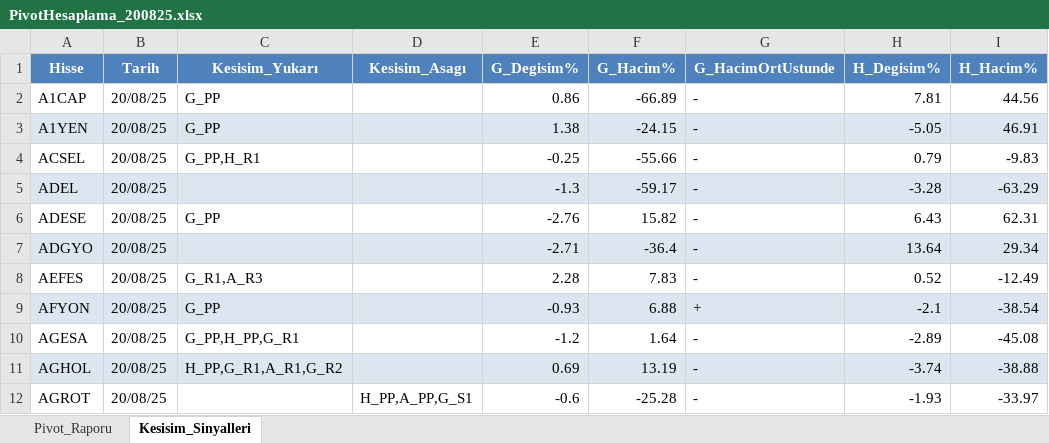
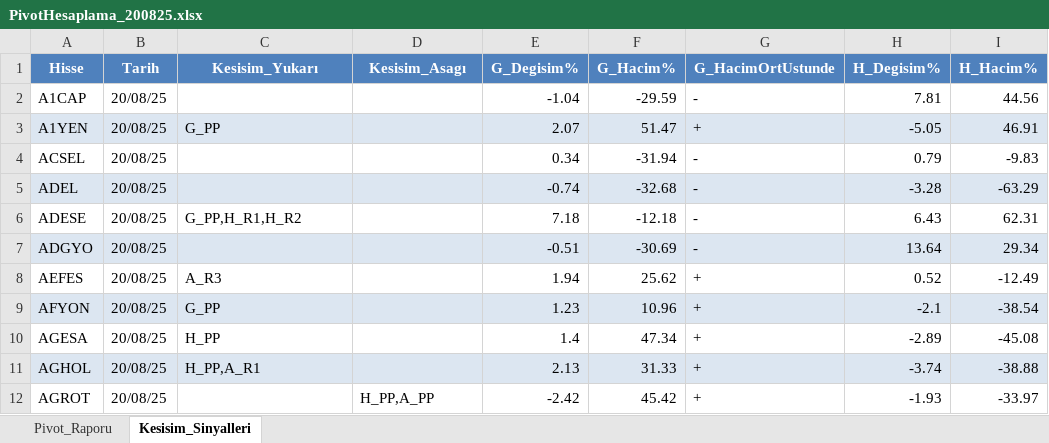
Before and after one commit to erdemustun/Dosyalar, an Excel workbook: PivotHesaplama_200825.xlsx, sheet Kesisim_Sinyalleri, drawn as a sheet; only a part is shown; values as stored, in another font and other column widths than the file's, no borders; the diff covers the shown part only; the diff names each change by its address in the sheet, - before the commit and + after, or states it on an @@ line.

```diff
--- a/PivotHesaplama_200825.xlsx (sheet Kesisim_Sinyalleri)
+++ b/PivotHesaplama_200825.xlsx (sheet Kesisim_Sinyalleri)
-C2 (Kesisim_Yukarı): G_PP
+C2 (Kesisim_Yukarı): (empty)
-E2 (G_Degisim%): 0.86
+E2 (G_Degisim%): -1.04
-F2 (G_Hacim%): -66.89
+F2 (G_Hacim%): -29.59
-E3 (G_Degisim%): 1.38
+E3 (G_Degisim%): 2.07
-F3 (G_Hacim%): -24.15
+F3 (G_Hacim%): 51.47
-G3 (G_HacimOrtUstunde): -
+G3 (G_HacimOrtUstunde): +
-C4 (Kesisim_Yukarı): G_PP,H_R1
+C4 (Kesisim_Yukarı): (empty)
-E4 (G_Degisim%): -0.25
+E4 (G_Degisim%): 0.34
-F4 (G_Hacim%): -55.66
+F4 (G_Hacim%): -31.94
-E5 (G_Degisim%): -1.3
+E5 (G_Degisim%): -0.74
-F5 (G_Hacim%): -59.17
+F5 (G_Hacim%): -32.68
-C6 (Kesisim_Yukarı): G_PP
+C6 (Kesisim_Yukarı): G_PP,H_R1,H_R2
-E6 (G_Degisim%): -2.76
+E6 (G_Degisim%): 7.18
-F6 (G_Hacim%): 15.82
+F6 (G_Hacim%): -12.18
-E7 (G_Degisim%): -2.71
+E7 (G_Degisim%): -0.51
-F7 (G_Hacim%): -36.4
+F7 (G_Hacim%): -30.69
-C8 (Kesisim_Yukarı): G_R1,A_R3
+C8 (Kesisim_Yukarı): A_R3
-E8 (G_Degisim%): 2.28
+E8 (G_Degisim%): 1.94
-F8 (G_Hacim%): 7.83
+F8 (G_Hacim%): 25.62
-G8 (G_HacimOrtUstunde): -
+G8 (G_HacimOrtUstunde): +
-E9 (G_Degisim%): -0.93
+E9 (G_Degisim%): 1.23
-F9 (G_Hacim%): 6.88
+F9 (G_Hacim%): 10.96
-C10 (Kesisim_Yukarı): G_PP,H_PP,G_R1
+C10 (Kesisim_Yukarı): H_PP
-E10 (G_Degisim%): -1.2
+E10 (G_Degisim%): 1.4
-F10 (G_Hacim%): 1.64
+F10 (G_Hacim%): 47.34
-G10:G12 (G_HacimOrtUstunde): -
+G10:G12 (G_HacimOrtUstunde): +
-C11 (Kesisim_Yukarı): H_PP,G_R1,A_R1,G_R2
+C11 (Kesisim_Yukarı): H_PP,A_R1
-E11 (G_Degisim%): 0.69
+E11 (G_Degisim%): 2.13
-F11 (G_Hacim%): 13.19
+F11 (G_Hacim%): 31.33
-D12 (Kesisim_Asagı): H_PP,A_PP,G_S1
+D12 (Kesisim_Asagı): H_PP,A_PP
-E12 (G_Degisim%): -0.6
+E12 (G_Degisim%): -2.42
-F12 (G_Hacim%): -25.28
+F12 (G_Hacim%): 45.42
```
Also changed, not shown: 1832 edited cells elsewhere in this sheet, sheet Pivot_Raporu.
